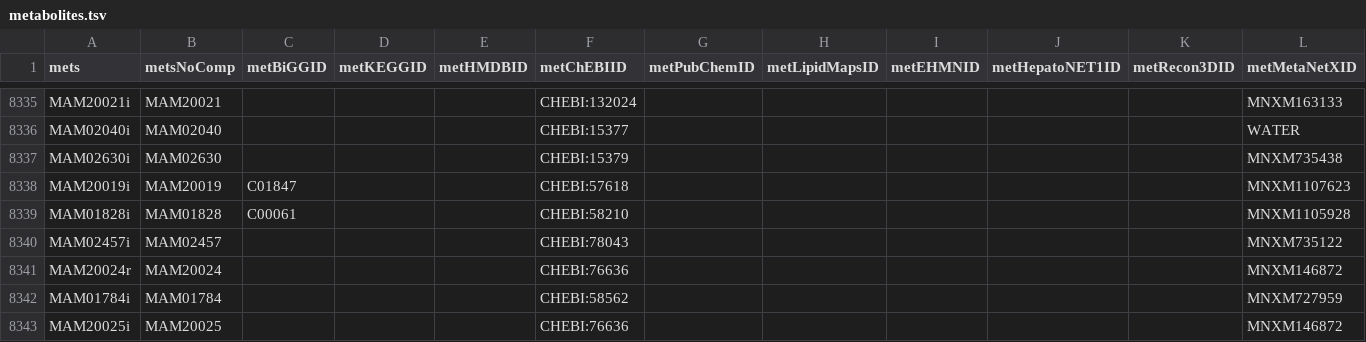
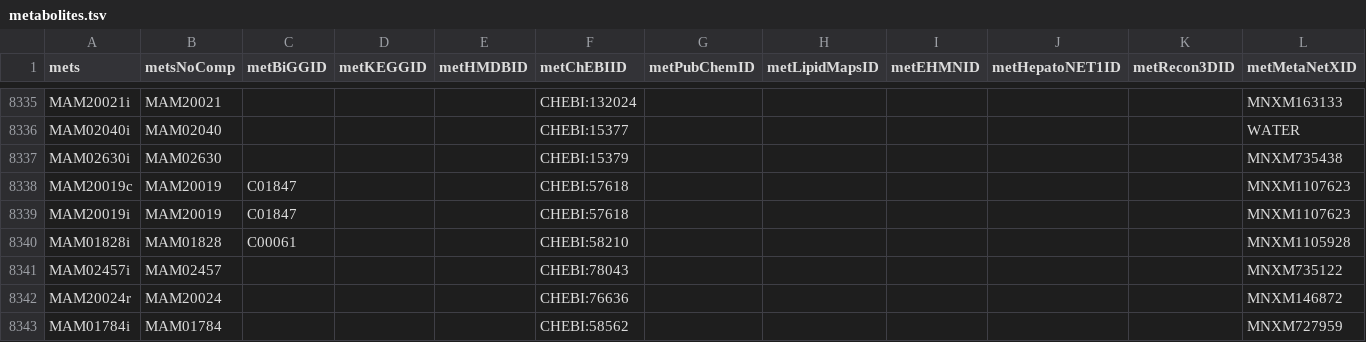
Before and after one commit to SysBioChalmers/Human-GEM, a TSV file: model/metabolites.tsv, drawn as a sheet; only a part is shown, gaps mark what is left out; the shorter side is filled out with more unchanged rows; rows hold the shown columns only; the diff names each change by its address in the sheet, - before the commit and + after, or states it on an @@ line.

```diff
--- a/model/metabolites.tsv
+++ b/model/metabolites.tsv
+row 8338: MAM20019c | MAM20019 | C01847 |  |  | CHEBI:57618 |  |  |  |  |  | MNXM1107623
```
Also changed, not shown: 1 other file.
